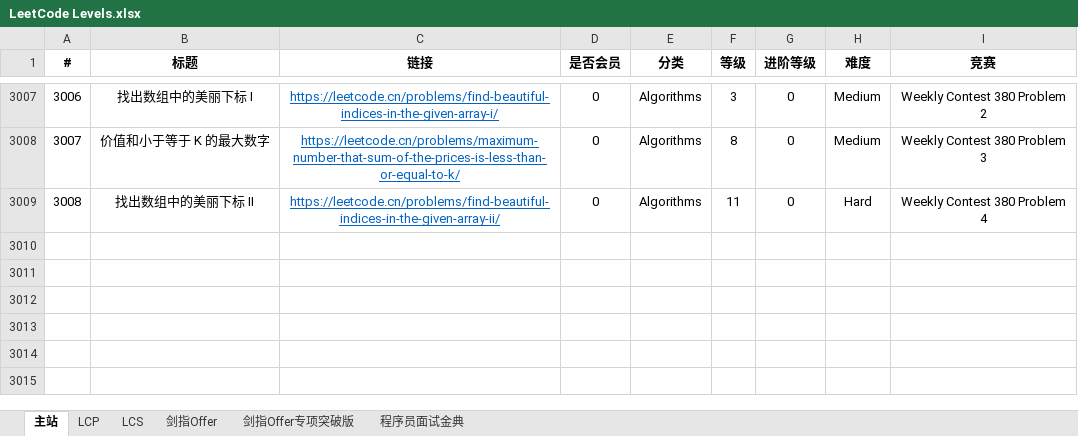
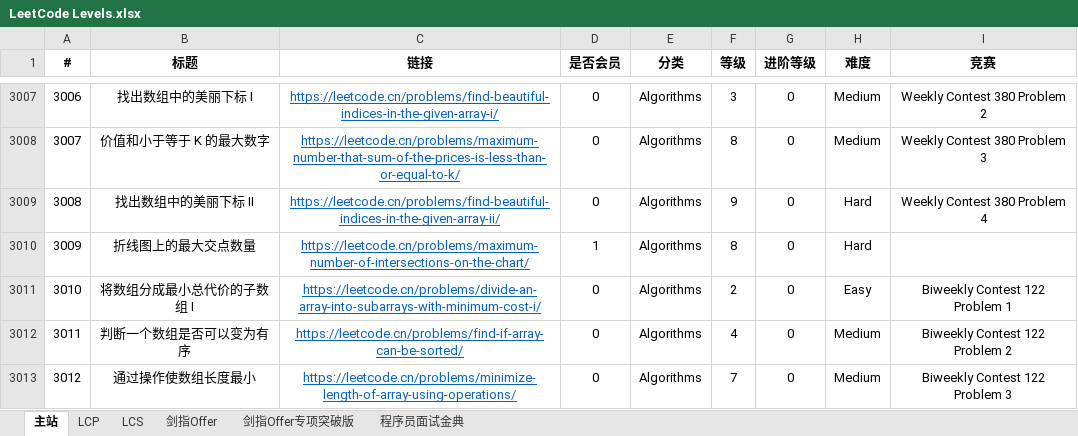
Before and after one commit to stormsunshine/LeetCode-Levels, an Excel workbook: LeetCode Levels.xlsx, sheet 主站, drawn as a sheet; only a part is shown, gaps mark what is left out; values as stored, in another font and other column widths than the file's, no borders; conditional formats not drawn; the diff covers the shown part only; the diff names each change by its address in the sheet, - before the commit and + after, or states it on an @@ line.

Commit message:
Update levels

```diff
--- a/LeetCode Levels.xlsx (sheet 主站)
+++ b/LeetCode Levels.xlsx (sheet 主站)
-F3009 (等级): 11
+F3009 (等级): 9
+row 3010: 3009 | 折线图上的最大交点数量 | https://leetcode.cn/problems/maximum-number-of-intersections-on-the-chart/ | 1 | Algorithms | 8 | 0 | Hard
+row 3011: 3010 | 将数组分成最小总代价的子数组 I | https://leetcode.cn/problems/divide-an-array-into-subarrays-with-minimum-cost-i/ | 0 | Algorithms | 2 | 0 | Easy | Biweekly Contest 122 Problem 1
+row 3012: 3011 | 判断一个数组是否可以变为有序 | https://leetcode.cn/problems/find-if-array-can-be-sorted/ | 0 | Algorithms | 4 | 0 | Medium | Biweekly Contest 122 Problem 2
+row 3013: 3012 | 通过操作使数组长度最小 | https://leetcode.cn/problems/minimize-length-of-array-using-operations/ | 0 | Algorithms | 7 | 0 | Medium | Biweekly Contest 122 Problem 3
```
Also changed, not shown: 5 added rows and 47 edited cells elsewhere in this sheet.
